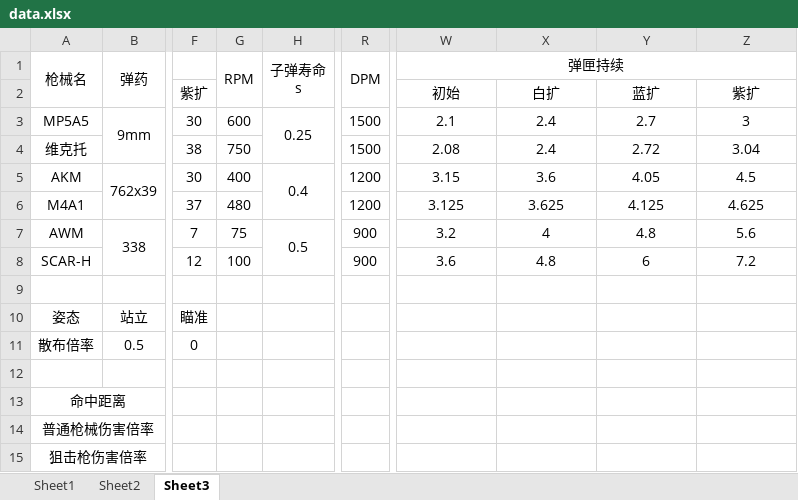
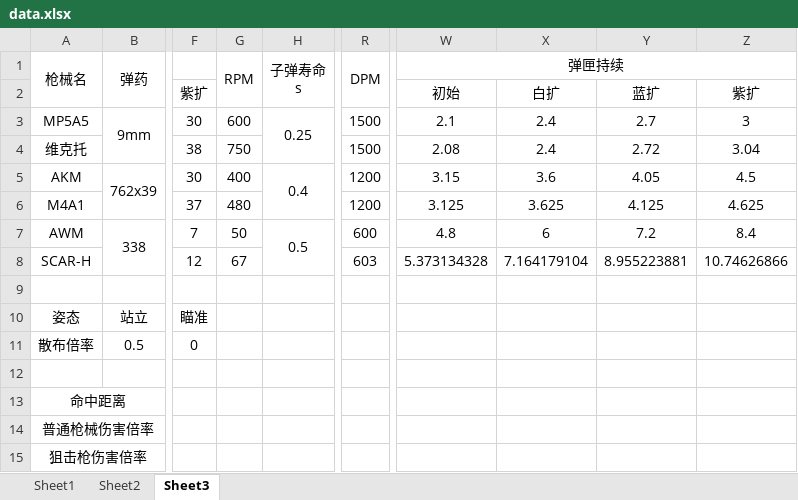
Before and after one commit to SakuraNiroku/GunBattleRoyaleLingYuanServer, an Excel workbook: data.xlsx, sheet Sheet3, drawn as a sheet; only a part is shown, gaps mark what is left out; values as stored, in another font and other column widths than the file's, no borders; the diff names each change by its address in the sheet, - before the commit and + after, or states it on an @@ line.

```diff
--- a/data.xlsx (sheet Sheet3)
+++ b/data.xlsx (sheet Sheet3)
-G7 (RPM): 75
+G7 (RPM): 50
-R7 (DPM): 900
+R7 (DPM): 600
-W7 (弹匣持续): 3.2
+W7 (弹匣持续): 4.8
-X7: 4
+X7: 6
-Y7: 4.8
+Y7: 7.2
-Z7: 5.6
+Z7: 8.4
-G8 (RPM): 100
+G8 (RPM): 67
-R8 (DPM): 900
+R8 (DPM): 603
-W8 (弹匣持续): 3.6
+W8 (弹匣持续): 5.373134328
-X8: 4.8
+X8: 7.164179104
-Y8: 6
+Y8: 8.955223881
-Z8: 7.2
+Z8: 10.74626866
```
Also changed, not shown: 1 other file.
